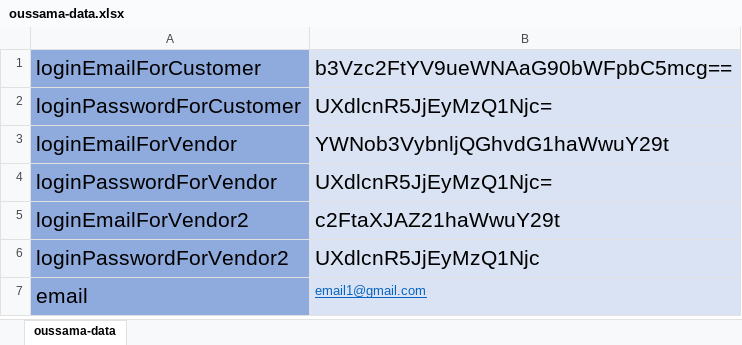
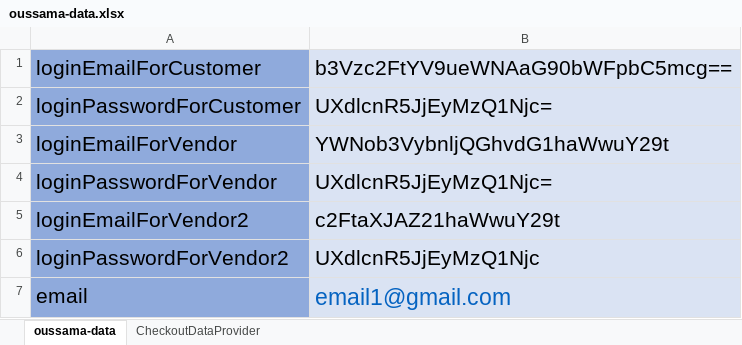
Before and after one commit to oussama-nyc/FinalProjectTeam1, an Excel workbook: data/oussama-data.xlsx, sheet oussama-data, drawn as a sheet; values as stored, in another font and other column widths than the file's, no borders; the diff names each change by its address in the sheet, - before the commit and + after, or states it on an @@ line.

Commit message:
oussama 8th push

```diff
--- a/data/oussama-data.xlsx (sheet oussama-data)
+++ b/data/oussama-data.xlsx (sheet oussama-data)
+sheet tab: CheckoutDataProvider
-B7 underline: on
+B7 underline: off, text size: larger
```
Also changed, not shown: data/Final-Manual-Oussama.xlsx, 14 other files.
